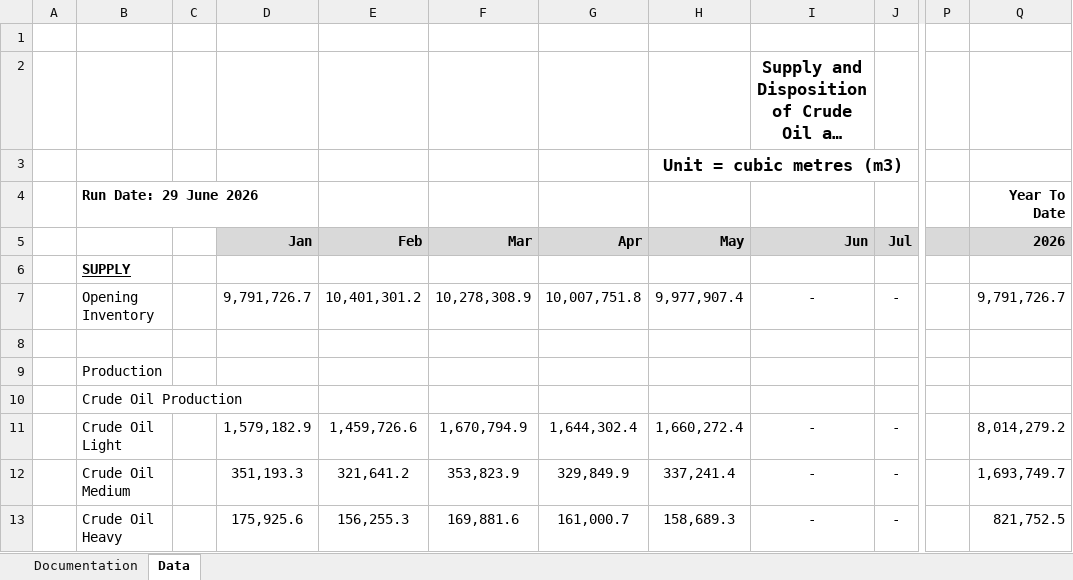
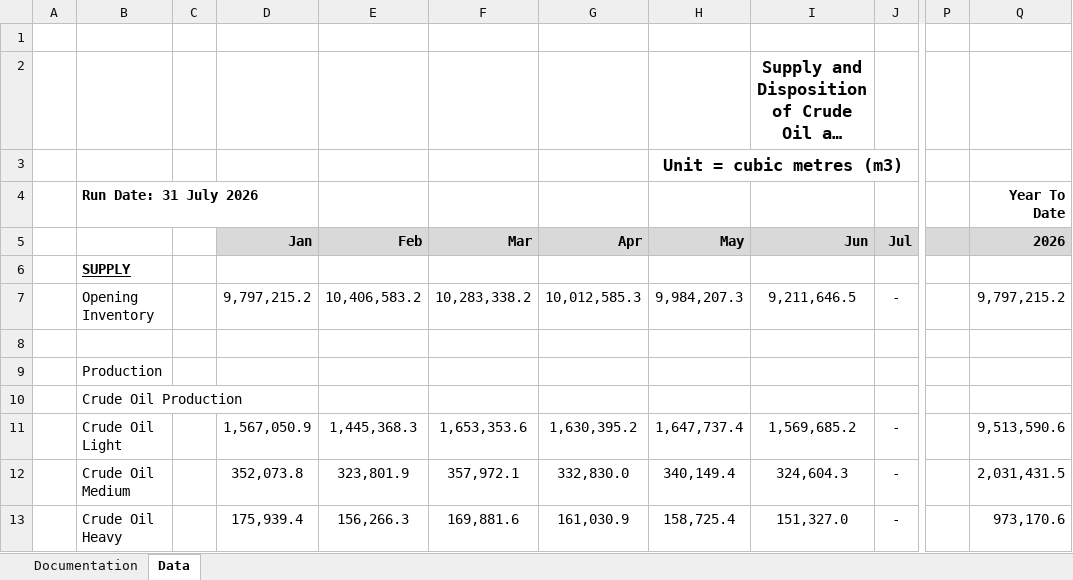
Before and after one commit to leachandrew/st3, an Excel workbook: Oil_current.xlsx, sheet Data, drawn as a sheet; only a part is shown, gaps mark what is left out; long unchanged cells end in …; values as stored, in another font and other column widths than the file's, no borders; charts and pictures not drawn; the diff covers the shown part only; the diff names each change by its address in the sheet, - before the commit and + after, or states it on an @@ line.

Commit message:
june + fix

```diff
--- a/Oil_current.xlsx (sheet Data)
+++ b/Oil_current.xlsx (sheet Data)
-B4: Run Date: 29 June 2026
+B4: Run Date: 31 July 2026
-D7: 9,791,726.7
+D7: 9,797,215.2
-E7: 10,401,301.2
+E7: 10,406,583.2
-F7: 10,278,308.9
+F7: 10,283,338.2
-G7: 10,007,751.8
+G7: 10,012,585.3
-H7: 9,977,907.4
+H7: 9,984,207.3
-I7: -
+I7: 9,211,646.5
-Q7: 9,791,726.7
+Q7: 9,797,215.2
-D11: 1,579,182.9
+D11: 1,567,050.9
-E11: 1,459,726.6
+E11: 1,445,368.3
-F11: 1,670,794.9
+F11: 1,653,353.6
-G11: 1,644,302.4
+G11: 1,630,395.2
-H11: 1,660,272.4
+H11: 1,647,737.4
-I11: -
+I11: 1,569,685.2
-Q11: 8,014,279.2
+Q11: 9,513,590.6
-D12: 351,193.3
+D12: 352,073.8
-E12: 321,641.2
+E12: 323,801.9
-F12: 353,823.9
+F12: 357,972.1
-G12: 329,849.9
+G12: 332,830.0
-H12: 337,241.4
+H12: 340,149.4
-I12: -
+I12: 324,604.3
-Q12: 1,693,749.7
+Q12: 2,031,431.5
-D13: 175,925.6
+D13: 175,939.4
-E13: 156,255.3
+E13: 156,266.3
-G13: 161,000.7
+G13: 161,030.9
-H13: 158,689.3
+H13: 158,725.4
-I13: -
+I13: 151,327.0
-Q13: 821,752.5
+Q13: 973,170.6
```
Also changed, not shown: 185 edited cells elsewhere in this sheet, formulas that keep their value, charts or pictures, 8 other files.
